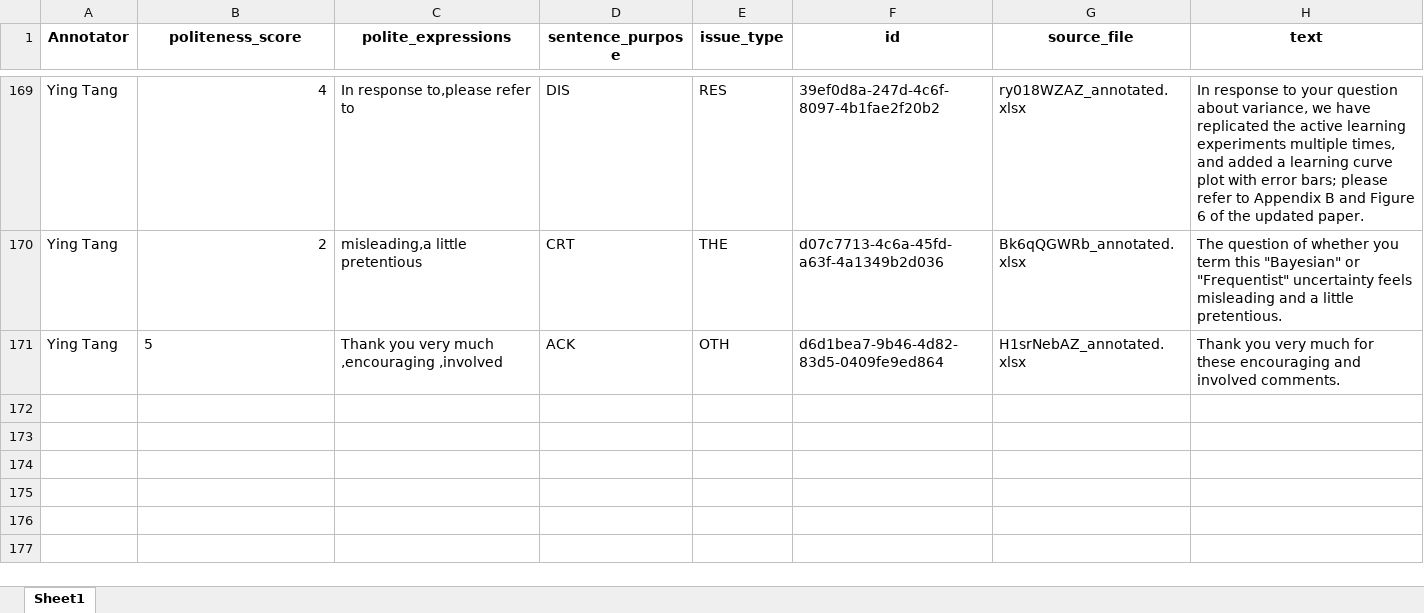
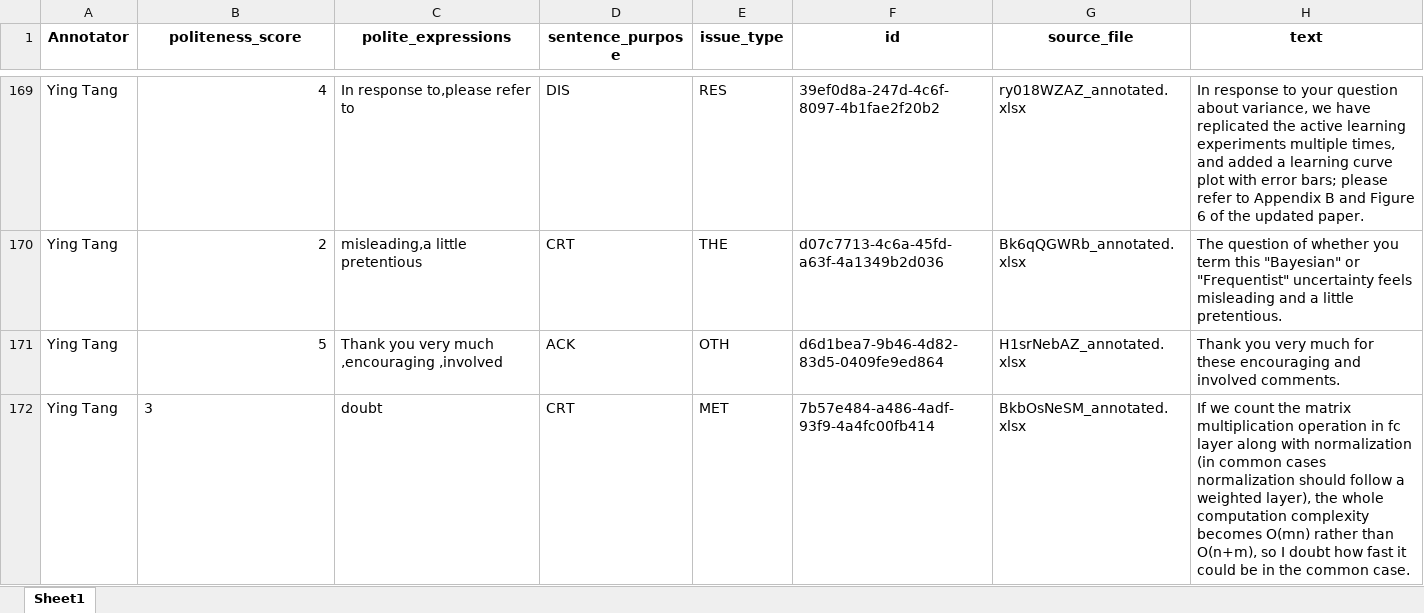
Before and after one commit to pariskang/CMLM-WangShuhe, an Excel workbook: annotations/Ying Tang_20240726_024005.xlsx, sheet Sheet1, drawn as a sheet; only a part is shown, gaps mark what is left out; values as stored, in another font and other column widths than the file's, no borders; the diff names each change by its address in the sheet, - before the commit and + after, or states it on an @@ line.

Commit message:
Update annotations for Ying Tang

```diff
--- a/annotations/Ying Tang_20240726_024005.xlsx (sheet Sheet1)
+++ b/annotations/Ying Tang_20240726_024005.xlsx (sheet Sheet1)
-B171 alignment: left
+B171 alignment: right
+row 172: Ying Tang | 3 | doubt | CRT | MET | 7b57e484-a486-4adf-93f9-4a4fc00fb414 | BkbOsNeSM_annotated.xlsx | If we count the matrix multiplication operation in fc layer along with normalization (in common cases normalization should follow a weighted layer), the whole computation complexity becomes O(mn) rather than O(n+m), so I doubt how fast it could be in the common case.
```
